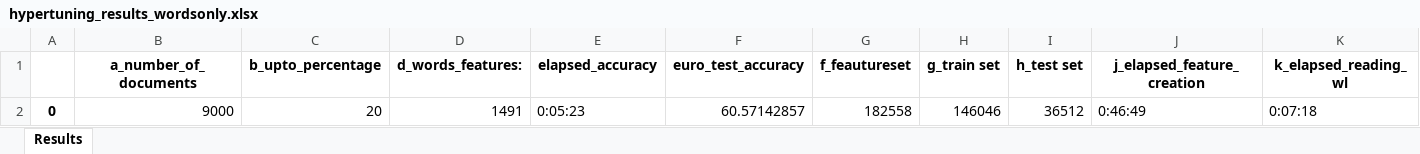
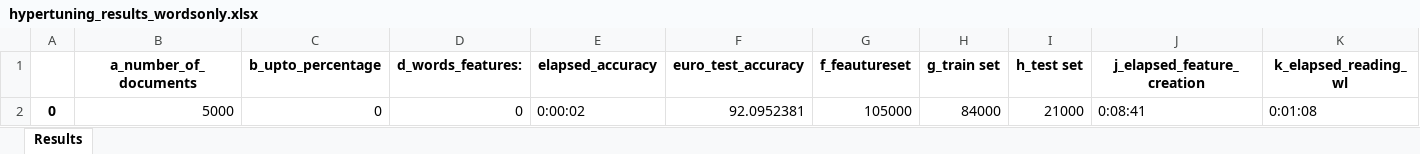
Before and after one commit to arielgamino/pycharm_fellowshipapi, an Excel workbook: hypertuning_results_wordsonly.xlsx, sheet Results, drawn as a sheet; only a part is shown; values as stored, in another font and other column widths than the file's, no borders; removed rows and columns are numbered as before the commit, all else as after; rows hold the shown columns only; the diff names each change by its address in the sheet, - before the commit and + after, or states it on an @@ line.

```diff
--- a/hypertuning_results_wordsonly.xlsx (sheet Results)
+++ b/hypertuning_results_wordsonly.xlsx (sheet Results)
-row 2: 0 | 9000 | 20 | 1491 | 0:05:23 | 60.57142857 | 182558 | 146046 | 36512 | 0:46:49 | 0:07:18
+row 2: 0 | 5000 | 0 | 0 | 0:00:02 | 92.0952381 | 105000 | 84000 | 21000 | 0:08:41 | 0:01:08
```
Also changed, not shown: 58 other files.
